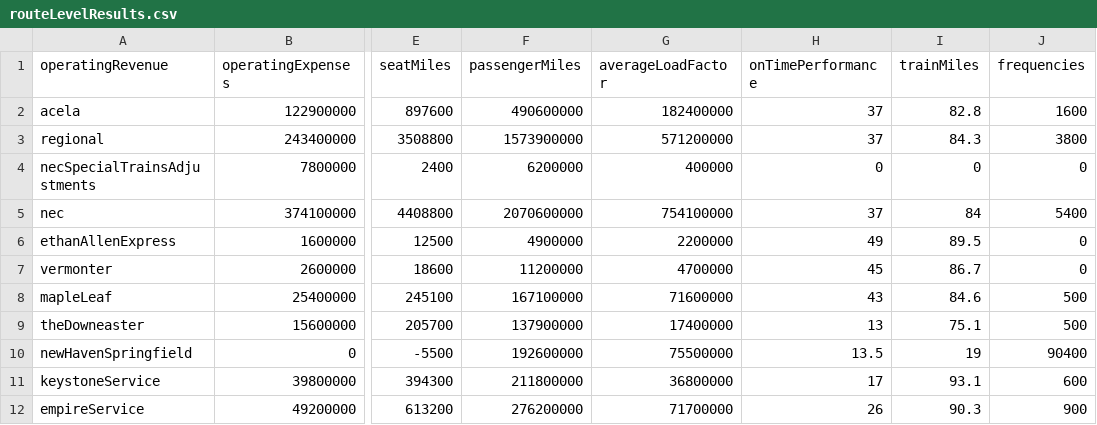
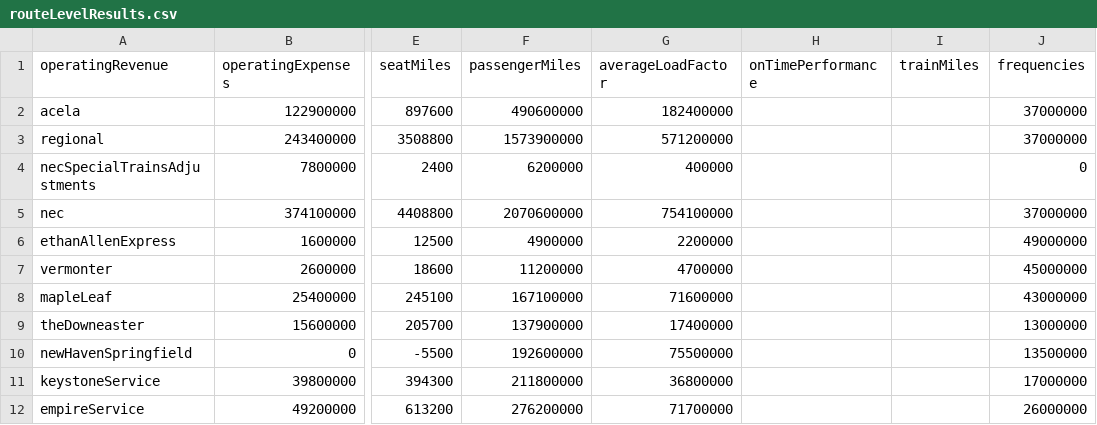
Before and after one commit to piemadd/amtrak-data, a CSV file: data/csv/2021/september/routeLevelResults.csv, drawn as a sheet; only a part is shown, gaps mark what is left out; the diff covers the shown part only; the diff names each change by its address in the sheet, - before the commit and + after, or states it on an @@ line.

```diff
--- a/data/csv/2021/september/routeLevelResults.csv
+++ b/data/csv/2021/september/routeLevelResults.csv
-H2:H3 (onTimePerformance): 37
+H2:H3 (onTimePerformance): (empty)
-I2 (trainMiles): 82.8
+I2 (trainMiles): (empty)
-J2 (frequencies): 1600
+J2 (frequencies): 37000000
-I3 (trainMiles): 84.3
+I3 (trainMiles): (empty)
-J3 (frequencies): 3800
+J3 (frequencies): 37000000
-H4 (onTimePerformance): 0
+H4 (onTimePerformance): (empty)
-I4 (trainMiles): 0
+I4 (trainMiles): (empty)
-H5 (onTimePerformance): 37
+H5 (onTimePerformance): (empty)
-I5 (trainMiles): 84
+I5 (trainMiles): (empty)
-J5 (frequencies): 5400
+J5 (frequencies): 37000000
-H6 (onTimePerformance): 49
+H6 (onTimePerformance): (empty)
-I6 (trainMiles): 89.5
+I6 (trainMiles): (empty)
-J6 (frequencies): 0
+J6 (frequencies): 49000000
-H7 (onTimePerformance): 45
+H7 (onTimePerformance): (empty)
-I7 (trainMiles): 86.7
+I7 (trainMiles): (empty)
-J7 (frequencies): 0
+J7 (frequencies): 45000000
-H8 (onTimePerformance): 43
+H8 (onTimePerformance): (empty)
-I8 (trainMiles): 84.6
+I8 (trainMiles): (empty)
-J8 (frequencies): 500
+J8 (frequencies): 43000000
-H9 (onTimePerformance): 13
+H9 (onTimePerformance): (empty)
-I9 (trainMiles): 75.1
+I9 (trainMiles): (empty)
-J9 (frequencies): 500
+J9 (frequencies): 13000000
-H10 (onTimePerformance): 13.5
+H10 (onTimePerformance): (empty)
-I10 (trainMiles): 19
+I10 (trainMiles): (empty)
-J10 (frequencies): 90400
+J10 (frequencies): 13500000
-H11 (onTimePerformance): 17
+H11 (onTimePerformance): (empty)
-I11 (trainMiles): 93.1
+I11 (trainMiles): (empty)
-J11 (frequencies): 600
+J11 (frequencies): 17000000
-H12 (onTimePerformance): 26
+H12 (onTimePerformance): (empty)
-I12 (trainMiles): 90.3
+I12 (trainMiles): (empty)
-J12 (frequencies): 900
+J12 (frequencies): 26000000
```
Also changed, not shown: 126 edited cells elsewhere in this file, data/csv/2021/august/routeLevelResults.csv, data/csv/2021/june/routeLevelResults.csv, 37 other files.
